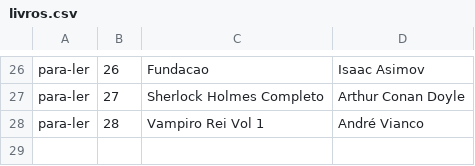
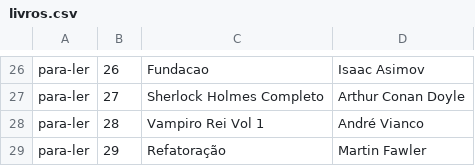
Before and after one commit to sthevanbello/Alura_ASP.NET_MVC, a CSV file: Alura.ListaLeitura.App/Repositorio/livros.csv, drawn as a sheet; only a part is shown, gaps mark what is left out.

Commit message:
HTML e Startup modificados para method='post' - Cadastro

```diff
--- a/Alura.ListaLeitura.App/Repositorio/livros.csv
+++ b/Alura.ListaLeitura.App/Repositorio/livros.csv
@@ -28 +28,2 @@ para-ler;27;Sherlock Holmes Completo;Arthur Conan Doyle
 para-ler;28;Vampiro Rei Vol 1;André Vianco
+para-ler;29;Refatoração;Martin Fawler
```
Also changed, not shown: 2 other files.
